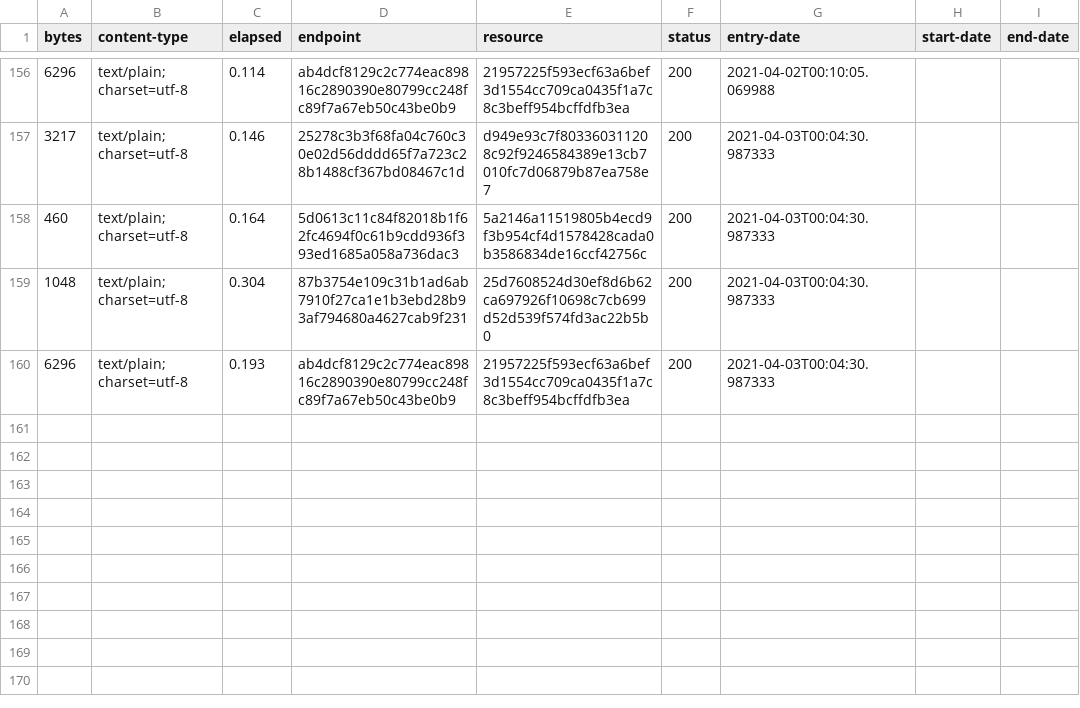
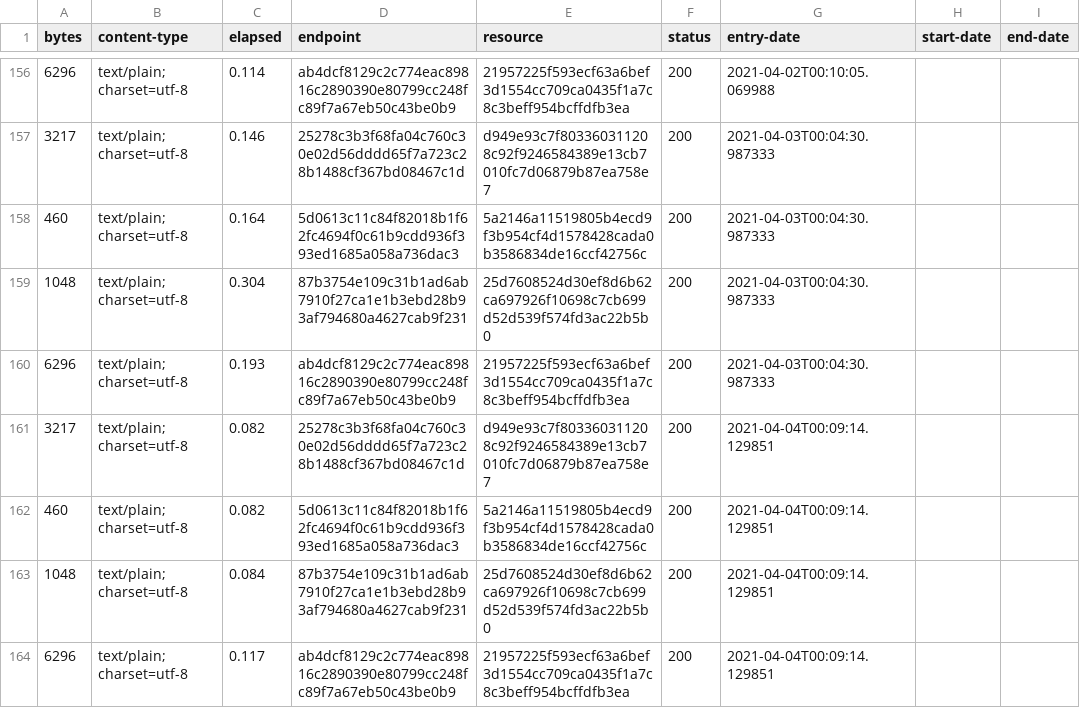
Before and after one commit to digital-land/development-plan-document-collection, a CSV file: collection/log.csv, drawn as a sheet; only a part is shown, gaps mark what is left out.

Commit message:
Collection 2021-04-04

```diff
--- a/collection/log.csv
+++ b/collection/log.csv
@@ -160 +160,5 @@ bytes,content-type,elapsed,endpoint,resource,status,entry-date,start-date,end-da
 6296,text/plain; charset=utf-8,0.193,ab4dcf8129c2c774eac89816c2890390e80799cc248fc89f7a67eb50c43be0b9,21957225f593ecf63a6bef3d1554cc709ca0435f1a7c8c3beff954bcffdfb3ea,200,2021-04-03T00:04:30.987333,,
+3217,text/plain; charset=utf-8,0.082,25278c3b3f68fa04c760c30e02d56dddd65f7a723c28b1488cf367bd08467c1d,d949e93c7f803360311208c92f9246584389e13cb7010fc7d06879b87ea758e7,200,2021-04-04T00:09:14.129851,,
+460,text/plain; charset=utf-8,0.082,5d0613c11c84f82018b1f62fc4694f0c61b9cdd936f393ed1685a058a736dac3,5a2146a11519805b4ecd9f3b954cf4d1578428cada0b3586834de16ccf42756c,200,2021-04-04T00:09:14.129851,,
+1048,text/plain; charset=utf-8,0.084,87b3754e109c31b1ad6ab7910f27ca1e1b3ebd28b93af794680a4627cab9f231,25d7608524d30ef8d6b62ca697926f10698c7cb699d52d539f574fd3ac22b5b0,200,2021-04-04T00:09:14.129851,,
+6296,text/plain; charset=utf-8,0.117,ab4dcf8129c2c774eac89816c2890390e80799cc248fc89f7a67eb50c43be0b9,21957225f593ecf63a6bef3d1554cc709ca0435f1a7c8c3beff954bcffdfb3ea,200,2021-04-04T00:09:14.129851,,
```
